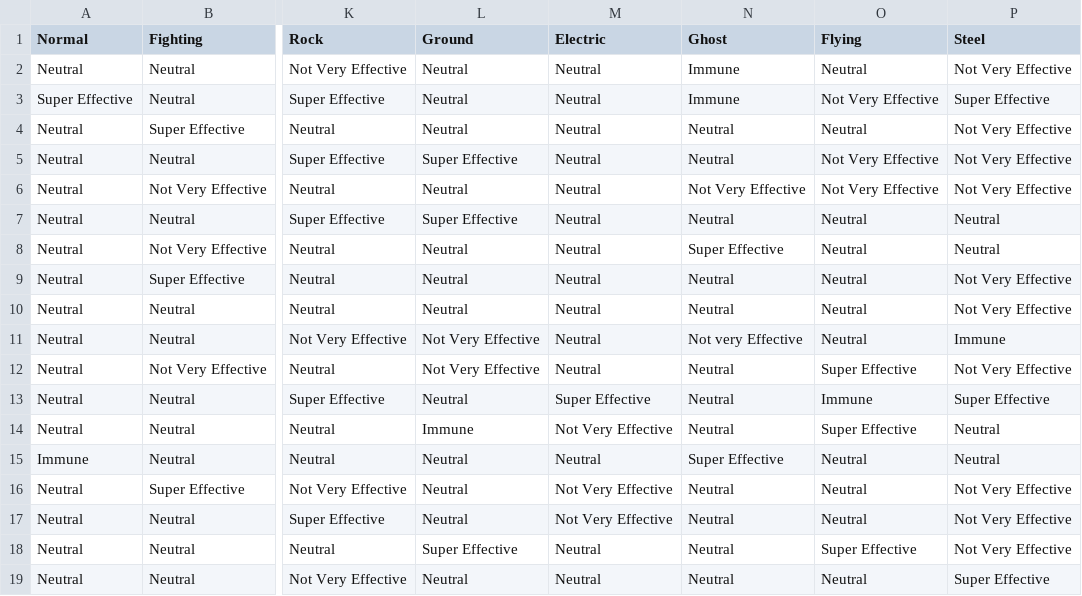
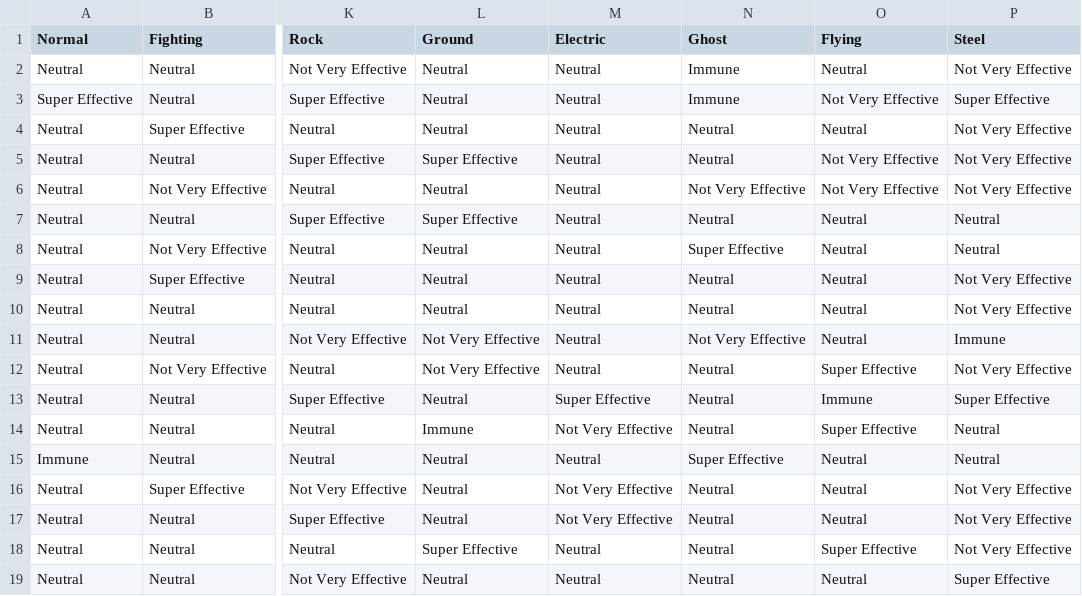
Before and after one commit to White0rld/TMT2_Type_Tracker, a CSV file: examples/types.csv, drawn as a sheet; only a part is shown, gaps mark what is left out; the diff names each change by its address in the sheet, - before the commit and + after, or states it on an @@ line.

Commit message:
fix: corrected typo in example type chart

```diff
--- a/examples/types.csv
+++ b/examples/types.csv
-N11 (Ghost): Not very Effective
+N11 (Ghost): Not Very Effective
```
